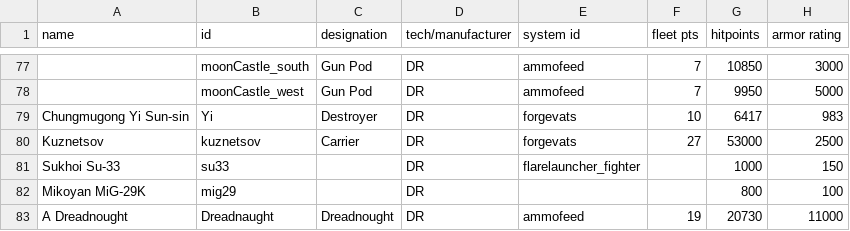
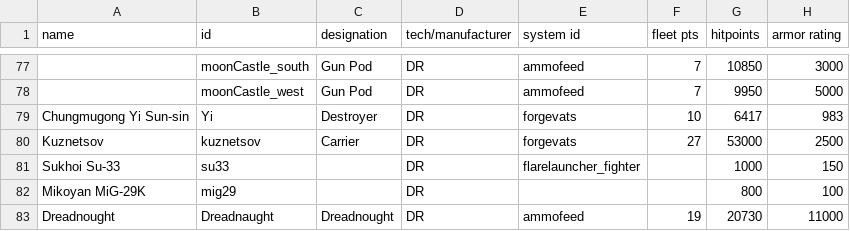
Before and after one commit to bryceOctovioOstrem/domainReformed, a CSV file: data/hulls/ship_data.csv, drawn as a sheet; only a part is shown, gaps mark what is left out; the diff names each change by its address in the sheet, - before the commit and + after, or states it on an @@ line.

```diff
--- a/data/hulls/ship_data.csv
+++ b/data/hulls/ship_data.csv
-A83 (name): A Dreadnought
+A83 (name): Dreadnought
```
Also changed, not shown: data/weapons/weapon_data.csv, 5 other files.
